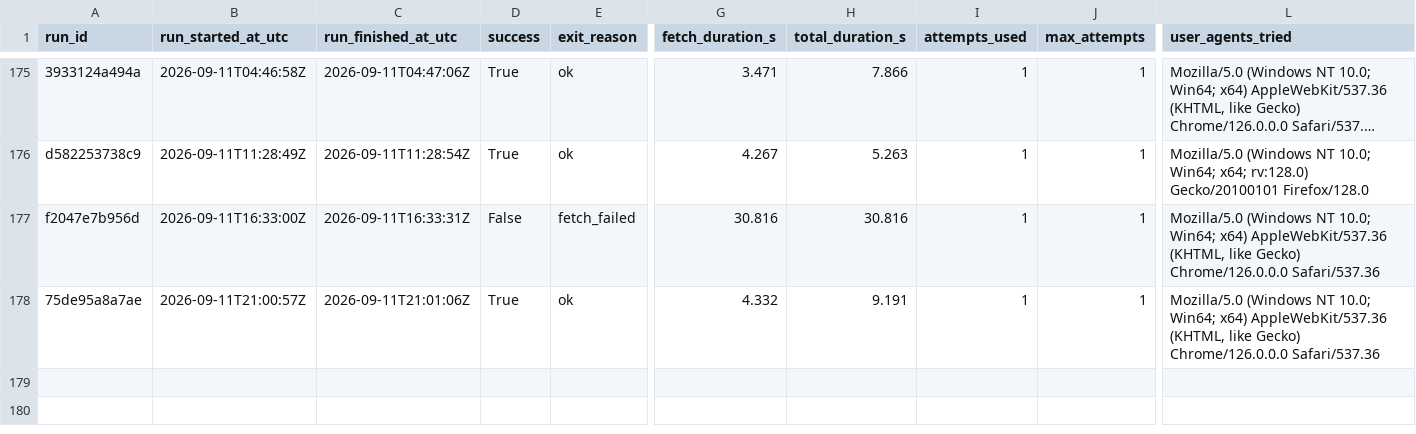
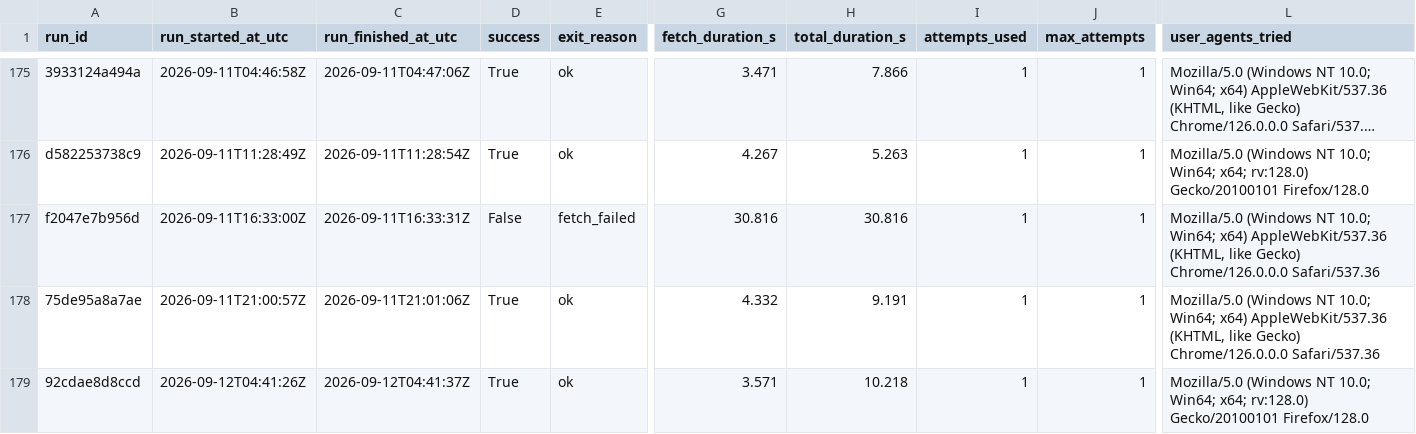
Before and after one commit to ajtga/fire-incidents, a CSV file: data/scraper_run_log.csv, drawn as a sheet; only a part is shown, gaps mark what is left out; long unchanged cells end in …; rows hold the shown columns only; the diff names each change by its address in the sheet, - before the commit and + after, or states it on an @@ line.

```diff
--- a/data/scraper_run_log.csv
+++ b/data/scraper_run_log.csv
+row 179: 92cdae8d8ccd | 2026-09-12T04:41:26Z | 2026-09-12T04:41:37Z | True | ok | 3.571 | 10.218 | 1 | 1 | Mozilla/5.0 (Windows NT 10.0; Win64; x64; rv:128.0) Gecko/20100101 Firefox/128.0
```
Also changed, not shown: data/cbmal_fire_incidents.csv, 1 other file.
